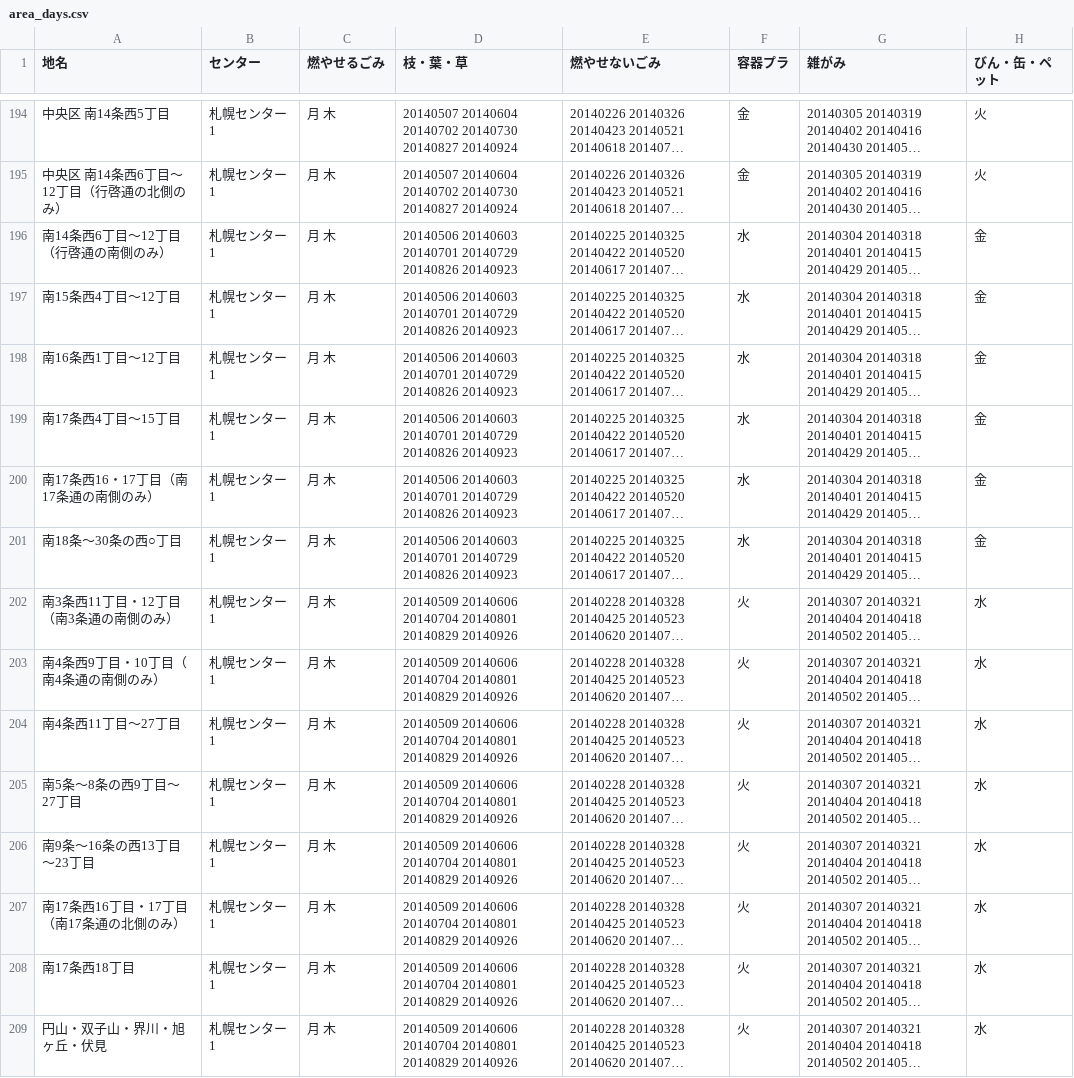
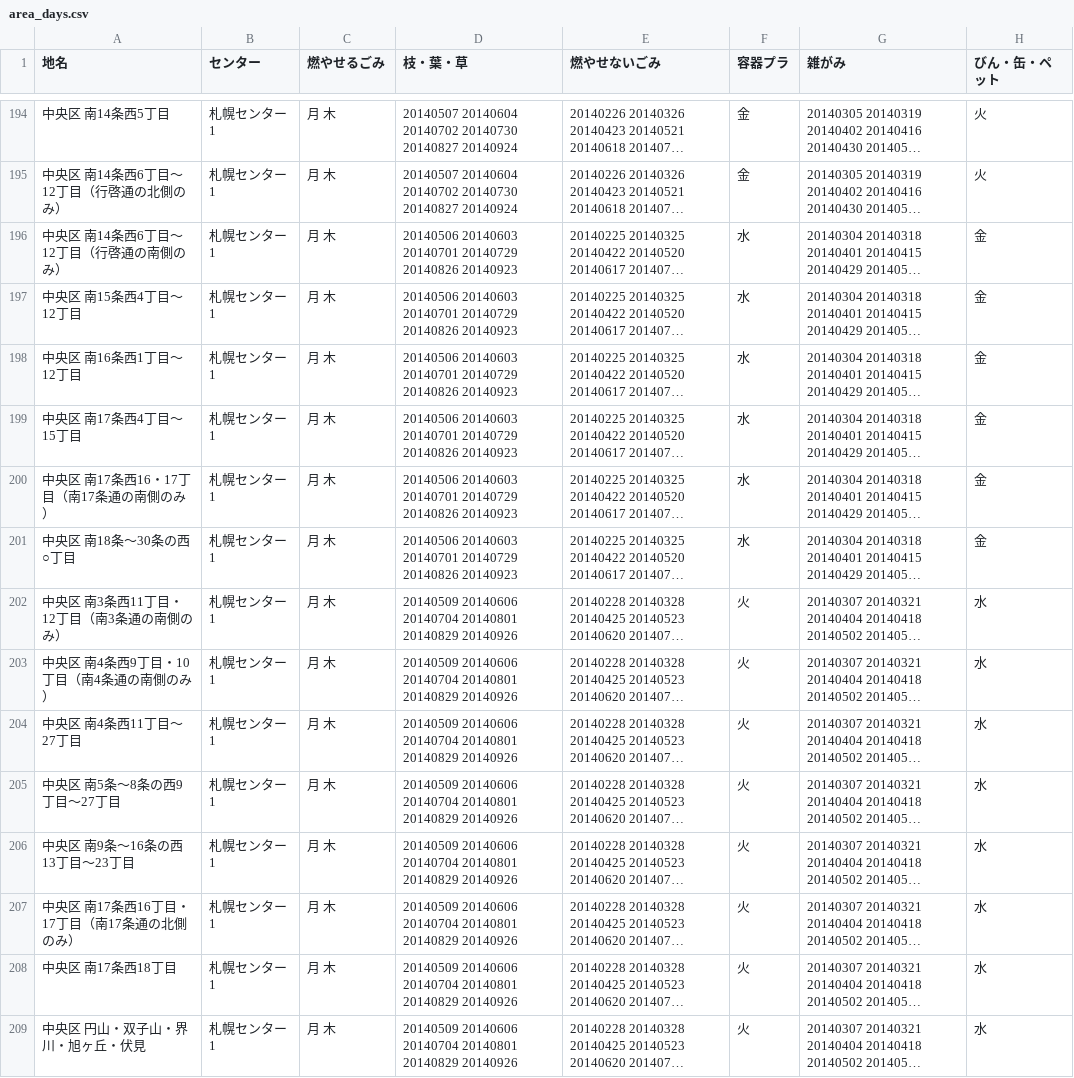
Before and after one commit to yuskesuzki/5374, a CSV file: data/area_days.csv, drawn as a sheet; only a part is shown, gaps mark what is left out; long unchanged cells end in …; the diff covers the shown part only; the diff names each change by its address in the sheet, - before the commit and + after, or states it on an @@ line.

Commit message:
Add prefix '中央区'

```diff
--- a/data/area_days.csv
+++ b/data/area_days.csv
-A196 (地名): 南14条西6丁目～12丁目（行啓通の南側のみ）
+A196 (地名): 中央区 南14条西6丁目～12丁目（行啓通の南側のみ）
-A197 (地名): 南15条西4丁目～12丁目
+A197 (地名): 中央区 南15条西4丁目～12丁目
-A198 (地名): 南16条西1丁目～12丁目
+A198 (地名): 中央区 南16条西1丁目～12丁目
-A199 (地名): 南17条西4丁目～15丁目
+A199 (地名): 中央区 南17条西4丁目～15丁目
-A200 (地名): 南17条西16・17丁目（南17条通の南側のみ）
+A200 (地名): 中央区 南17条西16・17丁目（南17条通の南側のみ）
-A201 (地名): 南18条～30条の西○丁目
+A201 (地名): 中央区 南18条～30条の西○丁目
-A202 (地名): 南3条西11丁目・12丁目（南3条通の南側のみ）
+A202 (地名): 中央区 南3条西11丁目・12丁目（南3条通の南側のみ）
-A203 (地名): 南4条西9丁目・10丁目（南4条通の南側のみ）
+A203 (地名): 中央区 南4条西9丁目・10丁目（南4条通の南側のみ）
-A204 (地名): 南4条西11丁目～27丁目
+A204 (地名): 中央区 南4条西11丁目～27丁目
-A205 (地名): 南5条～8条の西9丁目～27丁目
+A205 (地名): 中央区 南5条～8条の西9丁目～27丁目
-A206 (地名): 南9条～16条の西13丁目～23丁目
+A206 (地名): 中央区 南9条～16条の西13丁目～23丁目
-A207 (地名): 南17条西16丁目・17丁目（南17条通の北側のみ）
+A207 (地名): 中央区 南17条西16丁目・17丁目（南17条通の北側のみ）
-A208 (地名): 南17条西18丁目
+A208 (地名): 中央区 南17条西18丁目
-A209 (地名): 円山・双子山・界川・旭ヶ丘・伏見
+A209 (地名): 中央区 円山・双子山・界川・旭ヶ丘・伏見
```
Also changed, not shown: 33 edited cells elsewhere in this file.
